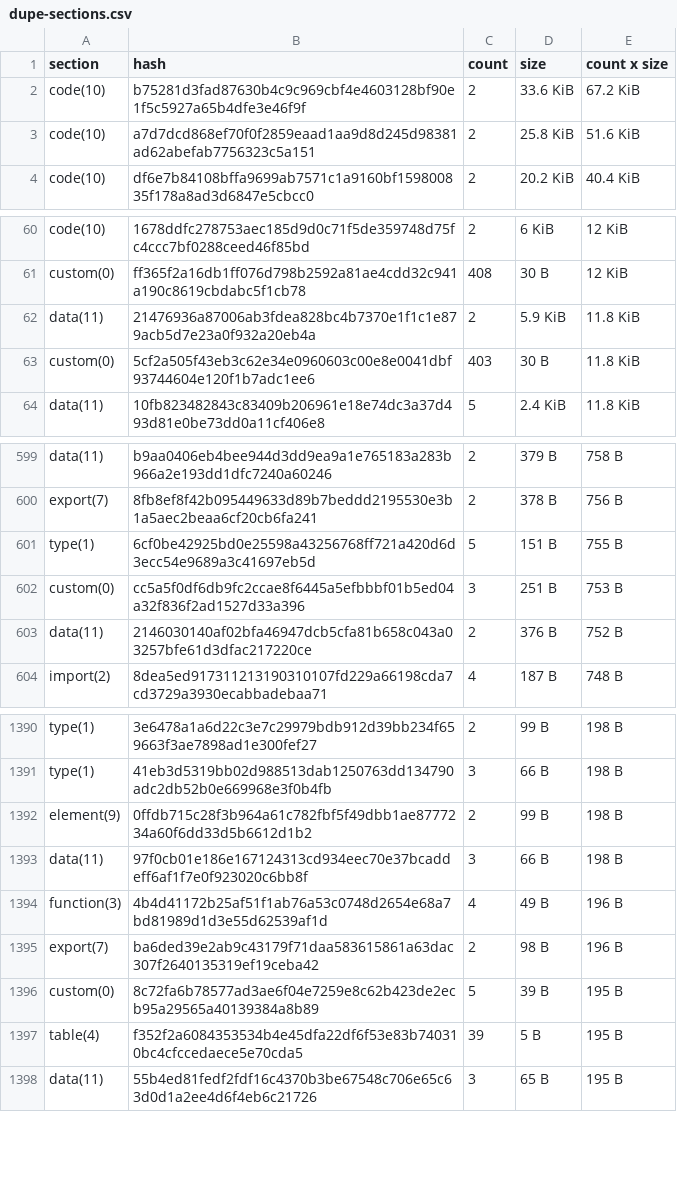
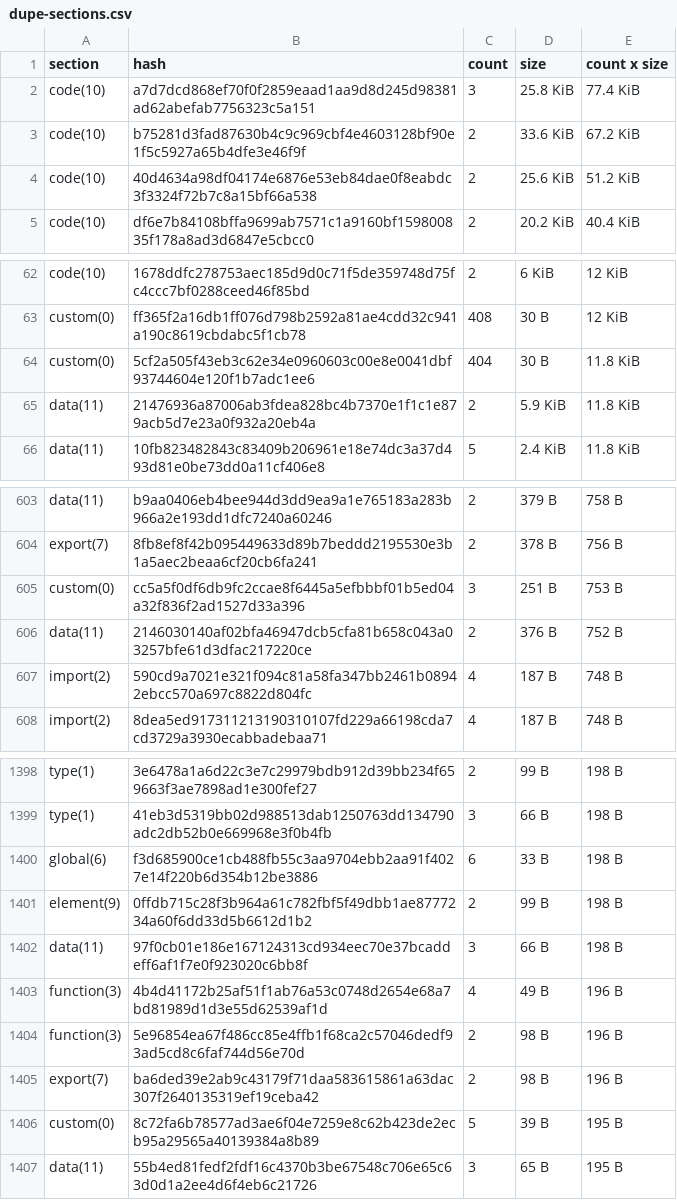
Before and after one commit to anupsdf/stellar-contract-wasms, a CSV file: analysis/dupe-sections.csv, drawn as a sheet; only a part is shown, gaps mark what is left out; the diff covers the shown part only.

```diff
--- a/analysis/dupe-sections.csv
+++ b/analysis/dupe-sections.csv
@@ -1,4 +1,5 @@
 section,hash,count,size,count x size
+code(10),a7d7dcd868ef70f0f2859eaad1aa9d8d245d98381ad62abefab7756323c5a151,3,25.8 KiB,77.4 KiB
 code(10),b75281d3fad87630b4c9c969cbf4e4603128bf90e1f5c5927a65b4dfe3e46f9f,2,33.6 KiB,67.2 KiB
-code(10),a7d7dcd868ef70f0f2859eaad1aa9d8d245d98381ad62abefab7756323c5a151,2,25.8 KiB,51.6 KiB
+code(10),40d4634a98df04174e6876e53eb84dae0f8eabdc3f3324f72b7c8a15bf66a538,2,25.6 KiB,51.2 KiB
 code(10),df6e7b84108bffa9699ab7571c1a9160bf159800835f178a8ad3d6847e5cbcc0,2,20.2 KiB,40.4 KiB
@@ -61,4 +63,4 @@ code(10),1678ddfc278753aec185d9d0c71f5de359748d75fc4ccc7bf0288ceed46f85bd,2,6 Ki
 custom(0),ff365f2a16db1ff076d798b2592a81ae4cdd32c941a190c8619cbdabc5f1cb78,408,30 B,12 KiB
+custom(0),5cf2a505f43eb3c62e34e0960603c00e8e0041dbf93744604e120f1b7adc1ee6,404,30 B,11.8 KiB
 data(11),21476936a87006ab3fdea828bc4b7370e1f1c1e879acb5d7e23a0f932a20eb4a,2,5.9 KiB,11.8 KiB
-custom(0),5cf2a505f43eb3c62e34e0960603c00e8e0041dbf93744604e120f1b7adc1ee6,403,30 B,11.8 KiB
 data(11),10fb823482843c83409b206961e18e74dc3a37d493d81e0be73dd0a11cf406e8,5,2.4 KiB,11.8 KiB
@@ -600,5 +604,5 @@ data(11),b9aa0406eb4bee944d3dd9ea9a1e765183a283b966a2e193dd1dfc7240a60246,2,379
 export(7),8fb8ef8f42b095449633d89b7beddd2195530e3b1a5aec2beaa6cf20cb6fa241,2,378 B,756 B
-type(1),6cf0be42925bd0e25598a43256768ff721a420d6d3ecc54e9689a3c41697eb5d,5,151 B,755 B
 custom(0),cc5a5f0df6db9fc2ccae8f6445a5efbbbf01b5ed04a32f836f2ad1527d33a396,3,251 B,753 B
 data(11),2146030140af02bfa46947dcb5cfa81b658c043a03257bfe61d3dfac217220ce,2,376 B,752 B
+import(2),590cd9a7021e321f094c81a58fa347bb2461b08942ebcc570a697c8822d804fc,4,187 B,748 B
 import(2),8dea5ed917311213190310107fd229a66198cda7cd3729a3930ecabbadebaa71,4,187 B,748 B
@@ -1391,2 +1399,3 @@ type(1),3e6478a1a6d22c3e7c29979bdb912d39bb234f659663f3ae7898ad1e300fef27,2,99 B,
 type(1),41eb3d5319bb02d988513dab1250763dd134790adc2db52b0e669968e3f0b4fb,3,66 B,198 B
+global(6),f3d685900ce1cb488fb55c3aa9704ebb2aa91f4027e14f220b6d354b12be3886,6,33 B,198 B
 element(9),0ffdb715c28f3b964a61c782fbf5f49dbb1ae8777234a60f6dd33d5b6612d1b2,2,99 B,198 B
@@ -1394,5 +1403,5 @@ data(11),97f0cb01e186e167124313cd934eec70e37bcaddeff6af1f7e0f923020c6bb8f,3,66 B
 function(3),4b4d41172b25af51f1ab76a53c0748d2654e68a7bd81989d1d3e55d62539af1d,4,49 B,196 B
+function(3),5e96854ea67f486cc85e4ffb1f68ca2c57046dedf93ad5cd8c6faf744d56e70d,2,98 B,196 B
 export(7),ba6ded39e2ab9c43179f71daa583615861a63dac307f2640135319ef19ceba42,2,98 B,196 B
 custom(0),8c72fa6b78577ad3ae6f04e7259e8c62b423de2ecb95a29565a40139384a8b89,5,39 B,195 B
-table(4),f352f2a6084353534b4e45dfa22df6f53e83b740310bc4cfccedaece5e70cda5,39,5 B,195 B
 data(11),55b4ed81fedf2fdf16c4370b3be67548c706e65c63d0d1a2ee4d6f4eb6c21726,3,65 B,195 B
```
Also changed, not shown: 19 added rows, 11 removed rows and 5 edited cells elsewhere in this file, analysis/dupe-code.csv, analysis/dupe-specs.csv, 5 other files.
